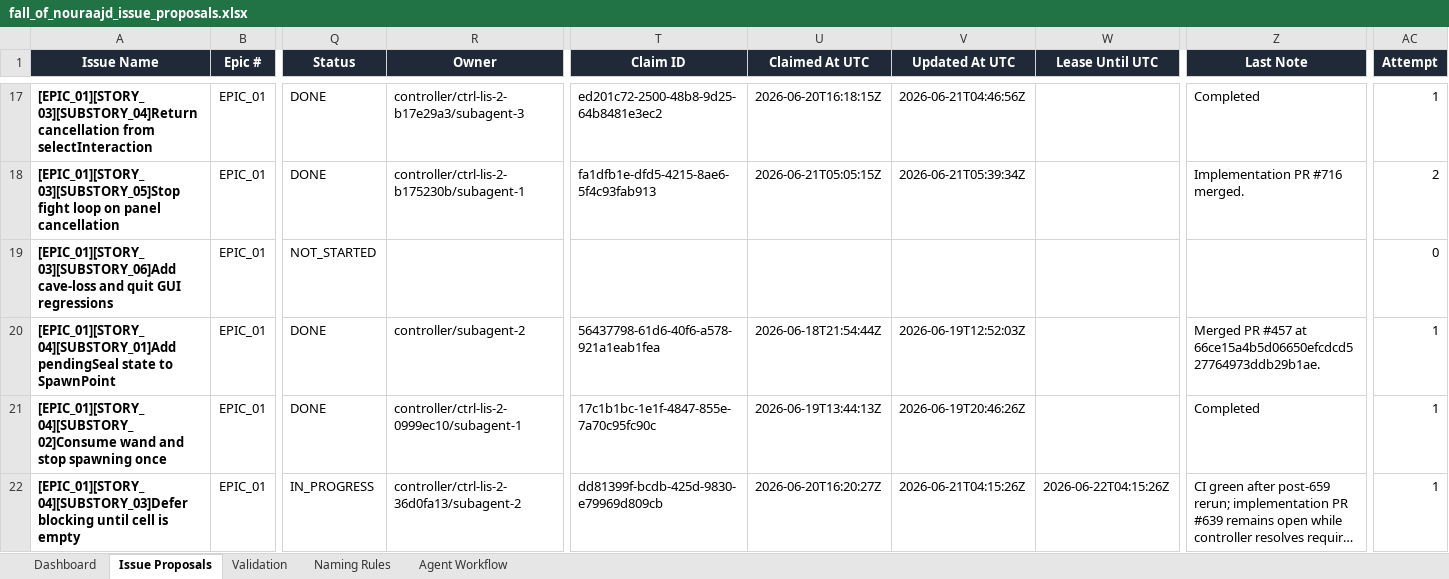
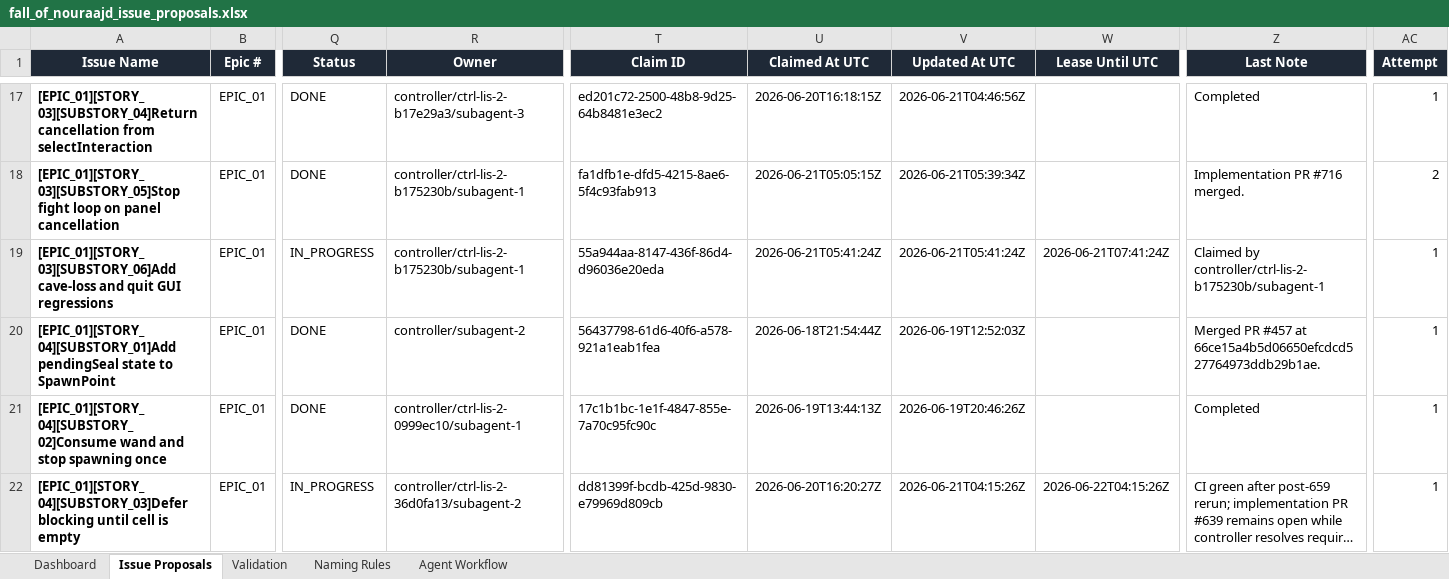
Before and after one commit to lisu188/fall-of-nouraajd, an Excel workbook: planning/fall_of_nouraajd_issue_proposals.xlsx, sheet Issue Proposals, drawn as a sheet; only a part is shown, gaps mark what is left out; long unchanged cells end in …; values as stored, in another font and other column widths than the file's, no borders; conditional formats and table styles not drawn; the diff names each change by its address in the sheet, - before the commit and + after, or states it on an @@ line.

Commit message:
Claim cave loss fight panel regressions

```diff
--- a/planning/fall_of_nouraajd_issue_proposals.xlsx (sheet Issue Proposals)
+++ b/planning/fall_of_nouraajd_issue_proposals.xlsx (sheet Issue Proposals)
-Q19 (Status): NOT_STARTED
+Q19 (Status): IN_PROGRESS
-R19 (Owner): (empty)
+R19 (Owner): controller/ctrl-lis-2-b175230b/subagent-1
-T19 (Claim ID): (empty)
+T19 (Claim ID): 55a944aa-8147-436f-86d4-d96036e20eda
-U19 (Claimed At UTC): (empty)
+U19 (Claimed At UTC): 2026-06-21T05:41:24Z
-V19 (Updated At UTC): (empty)
+V19 (Updated At UTC): 2026-06-21T05:41:24Z
-W19 (Lease Until UTC): (empty)
+W19 (Lease Until UTC): 2026-06-21T07:41:24Z
-Z19 (Last Note): (empty)
+Z19 (Last Note): Claimed by controller/ctrl-lis-2-b175230b/subagent-1
-AC19 (Attempt): 0
+AC19 (Attempt): 1
```
